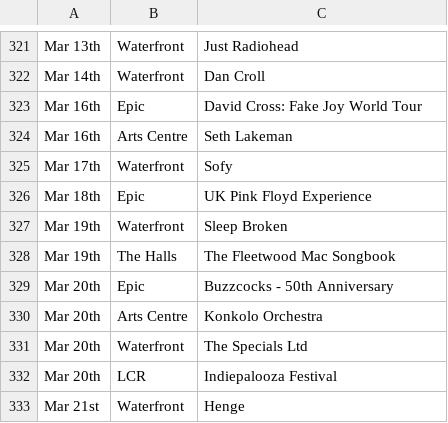
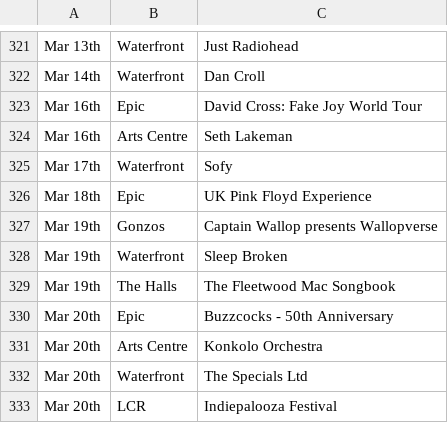
Before and after one commit to nathankjw/GigsNorwich-scraper, a CSV file: scraped_data/norwich_gigs_flat.csv, drawn as a sheet; only a part is shown, gaps mark what is left out; the shorter side is filled out with more unchanged rows.

```diff
--- a/scraped_data/norwich_gigs_flat.csv
+++ b/scraped_data/norwich_gigs_flat.csv
@@ -326,2 +326,3 @@ Mar 17th,Waterfront,Sofy
 Mar 18th,Epic,UK Pink Floyd Experience
+Mar 19th,Gonzos,Captain Wallop presents Wallopverse
 Mar 19th,Waterfront,Sleep Broken
```
Also changed, not shown: scraped_data/norwich_gigs.csv, 2 other files.
